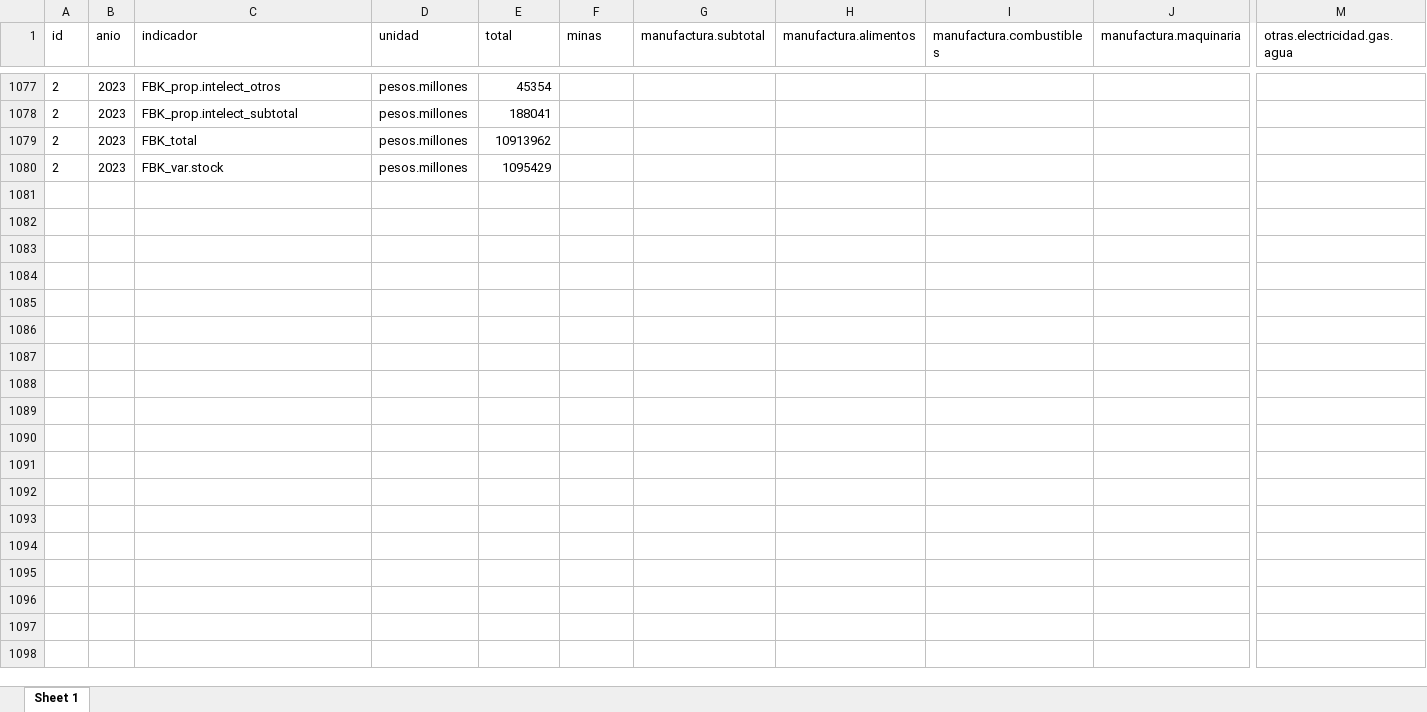
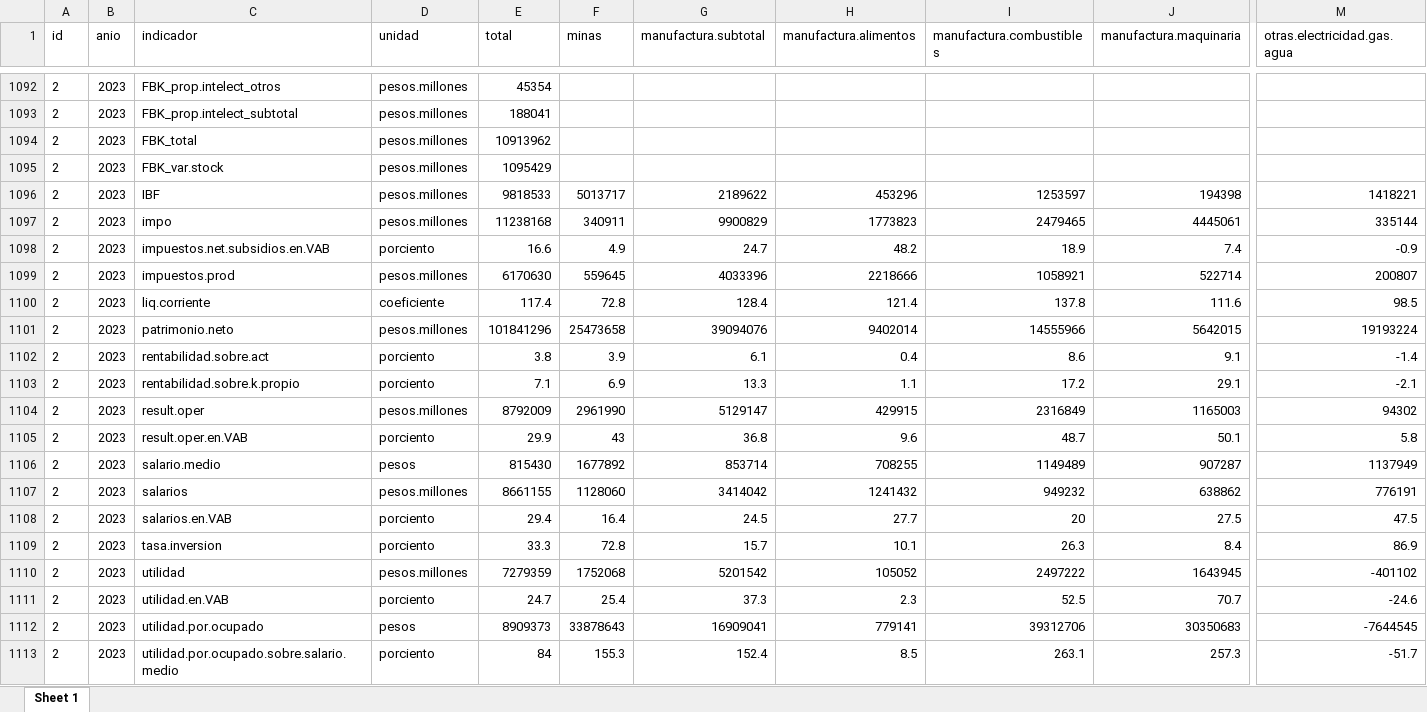
Before and after one commit to mateosuster/productivity_measures, an Excel workbook: data/enge/AY/Output/base.ENGE_1993a2022_wider.id.xlsx, sheet Sheet 1, drawn as a sheet; only a part is shown, gaps mark what is left out; values as stored, in another font and other column widths than the file's, no borders; rows hold the shown columns only; the diff covers the shown part only; the diff names each change by its address in the sheet, - before the commit and + after, or states it on an @@ line.

```diff
--- a/data/enge/AY/Output/base.ENGE_1993a2022_wider.id.xlsx (sheet Sheet 1)
+++ b/data/enge/AY/Output/base.ENGE_1993a2022_wider.id.xlsx (sheet Sheet 1)
+row 1096: 2 | 2023 | IBF | pesos.millones | 9818533 | 5013717 | 2189622 | 453296 | 1253597 | 194398 | 1418221
+row 1097: 2 | 2023 | impo | pesos.millones | 11238168 | 340911 | 9900829 | 1773823 | 2479465 | 4445061 | 335144
+row 1098: 2 | 2023 | impuestos.net.subsidios.en.VAB | porciento | 16.6 | 4.9 | 24.7 | 48.2 | 18.9 | 7.4 | -0.9
+row 1099: 2 | 2023 | impuestos.prod | pesos.millones | 6170630 | 559645 | 4033396 | 2218666 | 1058921 | 522714 | 200807
+row 1100: 2 | 2023 | liq.corriente | coeficiente | 117.4 | 72.8 | 128.4 | 121.4 | 137.8 | 111.6 | 98.5
+row 1101: 2 | 2023 | patrimonio.neto | pesos.millones | 101841296 | 25473658 | 39094076 | 9402014 | 14555966 | 5642015 | 19193224
+row 1102: 2 | 2023 | rentabilidad.sobre.act | porciento | 3.8 | 3.9 | 6.1 | 0.4 | 8.6 | 9.1 | -1.4
+row 1103: 2 | 2023 | rentabilidad.sobre.k.propio | porciento | 7.1 | 6.9 | 13.3 | 1.1 | 17.2 | 29.1 | -2.1
+row 1104: 2 | 2023 | result.oper | pesos.millones | 8792009 | 2961990 | 5129147 | 429915 | 2316849 | 1165003 | 94302
+row 1105: 2 | 2023 | result.oper.en.VAB | porciento | 29.9 | 43 | 36.8 | 9.6 | 48.7 | 50.1 | 5.8
+row 1106: 2 | 2023 | salario.medio | pesos | 815430 | 1677892 | 853714 | 708255 | 1149489 | 907287 | 1137949
+row 1107: 2 | 2023 | salarios | pesos.millones | 8661155 | 1128060 | 3414042 | 1241432 | 949232 | 638862 | 776191
+row 1108: 2 | 2023 | salarios.en.VAB | porciento | 29.4 | 16.4 | 24.5 | 27.7 | 20 | 27.5 | 47.5
+row 1109: 2 | 2023 | tasa.inversion | porciento | 33.3 | 72.8 | 15.7 | 10.1 | 26.3 | 8.4 | 86.9
+row 1110: 2 | 2023 | utilidad | pesos.millones | 7279359 | 1752068 | 5201542 | 105052 | 2497222 | 1643945 | -401102
+row 1111: 2 | 2023 | utilidad.en.VAB | porciento | 24.7 | 25.4 | 37.3 | 2.3 | 52.5 | 70.7 | -24.6
+row 1112: 2 | 2023 | utilidad.por.ocupado | pesos | 8909373 | 33878643 | 16909041 | 779141 | 39312706 | 30350683 | -7644545
+row 1113: 2 | 2023 | utilidad.por.ocupado.sobre.salario.medio | porciento | 84 | 155.3 | 152.4 | 8.5 | 263.1 | 257.3 | -51.7
```
Also changed, not shown: 18 added rows elsewhere in this sheet, data/enge/AY/Output/base.ENGE_1993a2022_longer.id.xlsx, data/enge/AY/Output/enge_indicadores.xlsx, 16 other files.
